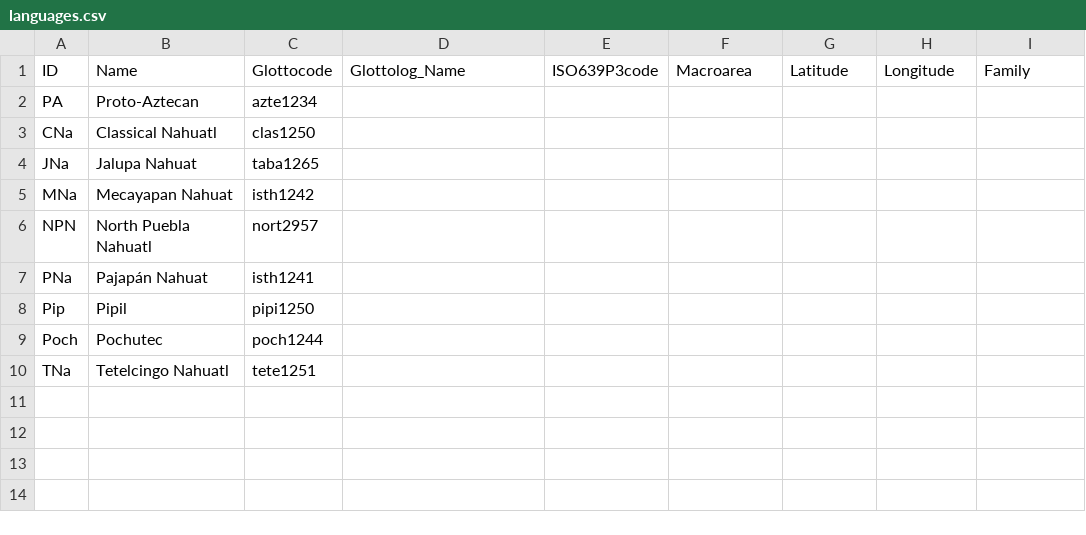
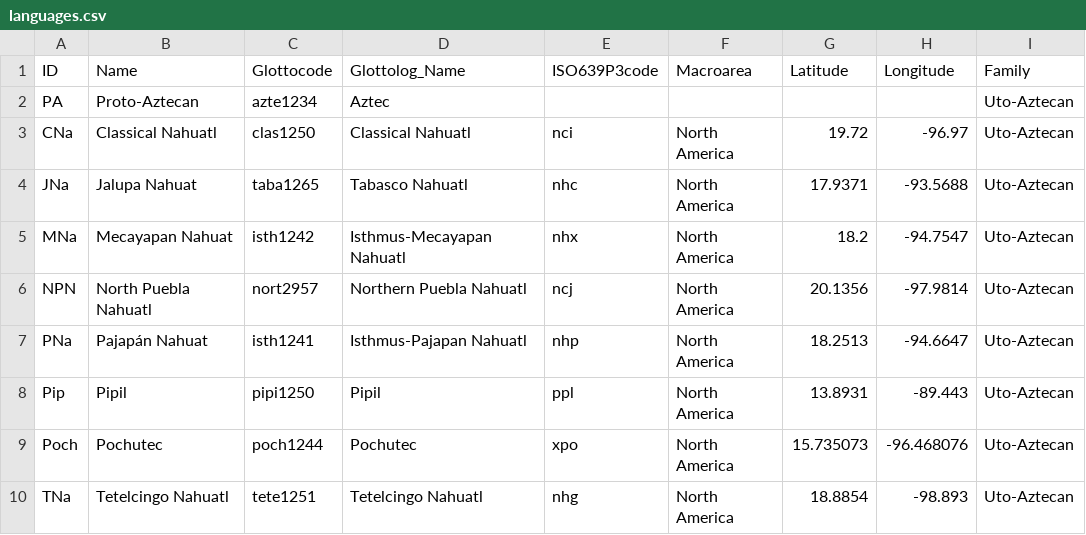
Before and after one commit to lexibank/davletshinaztecan, a CSV file: cldf/languages.csv, drawn as a sheet; only a part is shown; the diff names each change by its address in the sheet, - before the commit and + after, or states it on an @@ line.

Commit message:
Prepare dataset for buildbot

```diff
--- a/cldf/languages.csv
+++ b/cldf/languages.csv
-D2 (Glottolog_Name): (empty)
+D2 (Glottolog_Name): Aztec
-I2:I10 (Family): (empty)
+I2:I10 (Family): Uto-Aztecan
-D3 (Glottolog_Name): (empty)
+D3 (Glottolog_Name): Classical Nahuatl
-E3 (ISO639P3code): (empty)
+E3 (ISO639P3code): nci
-F3:F10 (Macroarea): (empty)
+F3:F10 (Macroarea): North America
-G3 (Latitude): (empty)
+G3 (Latitude): 19.72
-H3 (Longitude): (empty)
+H3 (Longitude): -96.97
-D4 (Glottolog_Name): (empty)
+D4 (Glottolog_Name): Tabasco Nahuatl
-E4 (ISO639P3code): (empty)
+E4 (ISO639P3code): nhc
-G4 (Latitude): (empty)
+G4 (Latitude): 17.9371
-H4 (Longitude): (empty)
+H4 (Longitude): -93.5688
-D5 (Glottolog_Name): (empty)
+D5 (Glottolog_Name): Isthmus-Mecayapan Nahuatl
-E5 (ISO639P3code): (empty)
+E5 (ISO639P3code): nhx
-G5 (Latitude): (empty)
+G5 (Latitude): 18.2
-H5 (Longitude): (empty)
+H5 (Longitude): -94.7547
-D6 (Glottolog_Name): (empty)
+D6 (Glottolog_Name): Northern Puebla Nahuatl
-E6 (ISO639P3code): (empty)
+E6 (ISO639P3code): ncj
-G6 (Latitude): (empty)
+G6 (Latitude): 20.1356
-H6 (Longitude): (empty)
+H6 (Longitude): -97.9814
-D7 (Glottolog_Name): (empty)
+D7 (Glottolog_Name): Isthmus-Pajapan Nahuatl
-E7 (ISO639P3code): (empty)
+E7 (ISO639P3code): nhp
-G7 (Latitude): (empty)
+G7 (Latitude): 18.2513
-H7 (Longitude): (empty)
+H7 (Longitude): -94.6647
-D8 (Glottolog_Name): (empty)
+D8 (Glottolog_Name): Pipil
-E8 (ISO639P3code): (empty)
+E8 (ISO639P3code): ppl
-G8 (Latitude): (empty)
+G8 (Latitude): 13.8931
-H8 (Longitude): (empty)
+H8 (Longitude): -89.443
-D9 (Glottolog_Name): (empty)
+D9 (Glottolog_Name): Pochutec
-E9 (ISO639P3code): (empty)
+E9 (ISO639P3code): xpo
-G9 (Latitude): (empty)
+G9 (Latitude): 15.735073
-H9 (Longitude): (empty)
+H9 (Longitude): -96.468076
-D10 (Glottolog_Name): (empty)
+D10 (Glottolog_Name): Tetelcingo Nahuatl
-E10 (ISO639P3code): (empty)
+E10 (ISO639P3code): nhg
-G10 (Latitude): (empty)
+G10 (Latitude): 18.8854
-H10 (Longitude): (empty)
+H10 (Longitude): -98.893
```
Also changed, not shown: cldf/cognates.csv, cldf/forms.csv, 8 other files.
